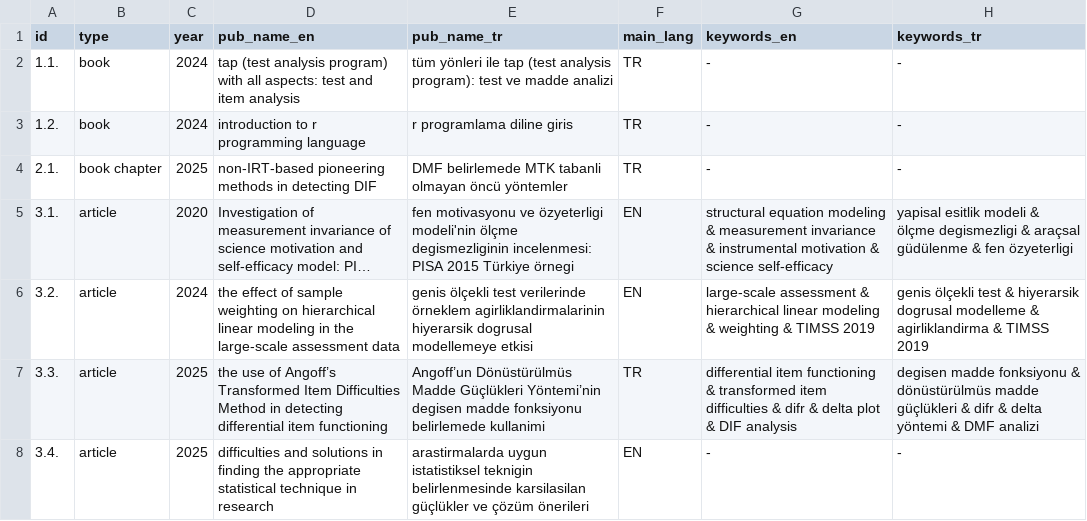
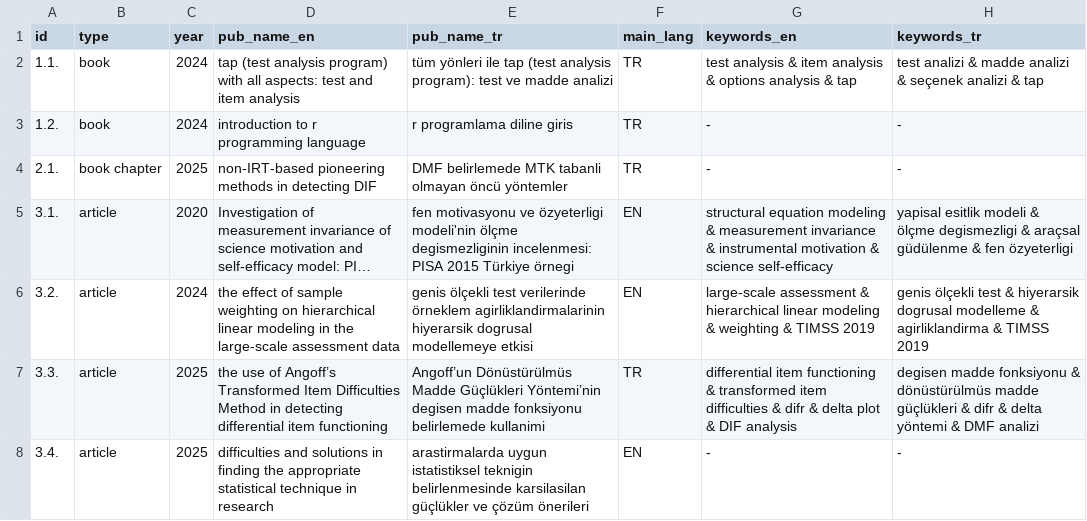
Before and after one commit to gungorMetehan/publications, a CSV file: pubs_data.csv, drawn as a sheet; only a part is shown; long unchanged cells end in ….

Commit message:
Update pubs_data.csv

```diff
--- a/pubs_data.csv
+++ b/pubs_data.csv
@@ -1,3 +1,3 @@
 id,type,year,pub_name_en,pub_name_tr,main_lang,keywords_en,keywords_tr
-1.1.,book,2024,tap (test analysis program) with all aspects: test and item analysis,tüm yönleri ile tap (test analysis program): test ve madde analizi,TR,-,-
+1.1.,book,2024,tap (test analysis program) with all aspects: test and item analysis,tüm yönleri ile tap (test analysis program): test ve madde analizi,TR,test analysis & item analysis & options analysis & tap,test analizi & madde analizi & seçenek analizi & tap
 1.2.,book,2024,introduction to r programming language,r programlama diline giris,TR,-,-
```
